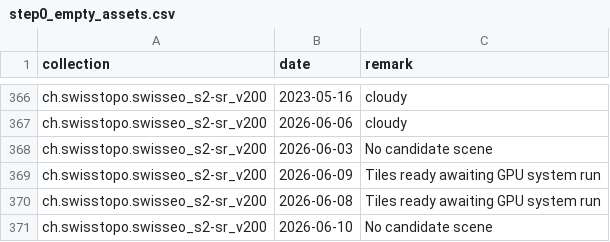
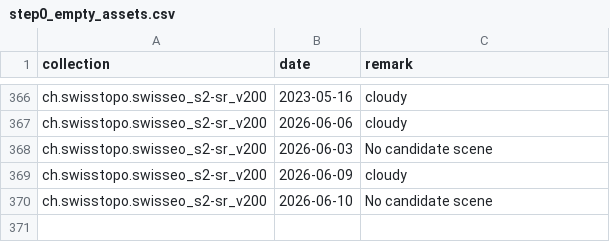
Before and after one commit to davidoesch/satromo-v2-personal, a CSV file: tools/step0_empty_assets.csv, drawn as a sheet; only a part is shown, gaps mark what is left out.

```diff
--- a/tools/step0_empty_assets.csv
+++ b/tools/step0_empty_assets.csv
@@ -368,4 +368,3 @@ ch.swisstopo.swisseo_s2-sr_v200,2026-06-06,cloudy
 ch.swisstopo.swisseo_s2-sr_v200,2026-06-03,No candidate scene
-ch.swisstopo.swisseo_s2-sr_v200,2026-06-09,Tiles ready awaiting GPU system run
-ch.swisstopo.swisseo_s2-sr_v200,2026-06-08,Tiles ready awaiting GPU system run
+ch.swisstopo.swisseo_s2-sr_v200,2026-06-09,cloudy
 ch.swisstopo.swisseo_s2-sr_v200,2026-06-10,No candidate scene
```
